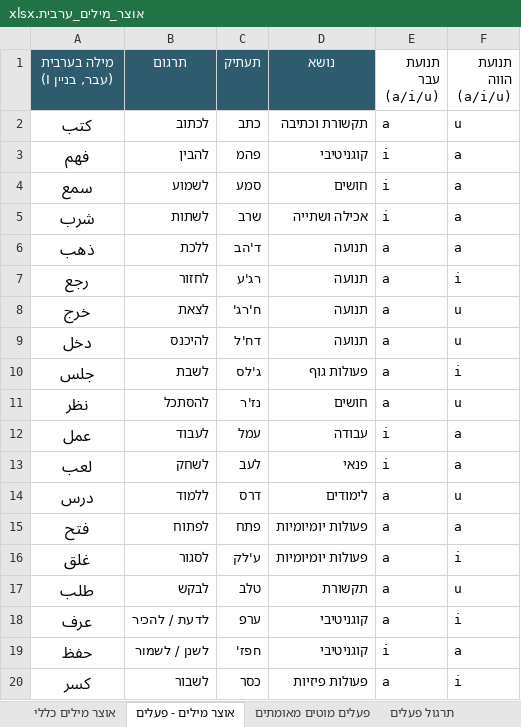
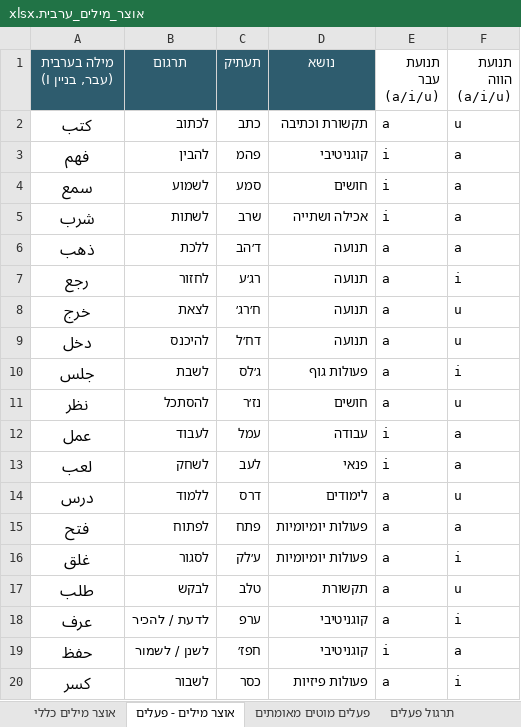
Before and after one commit to orgarbi10-cloud/ArabEz, an Excel workbook: אוצר_מילים_ערבית.xlsx, sheet אוצר מילים - פעלים, drawn as a sheet; only a part is shown; values as stored, in another font and other column widths than the file's, no borders; the diff covers the shown part only; the diff names each change by its address in the sheet, - before the commit and + after, or states it on an @@ line.

Commit message:
Fix ض transliteration to צ׳ (with geresh), and unify geresh usage site-wide
ض was mapped to plain ד in js/verbEngine.js's AR_TO_HE table -
indistinguishable from د - per user request, changed to צ׳ (tsadi +
geresh), distinct from ص (plain צ), matching the vocabulary
transliteration convention already used elsewhere on the site.

While fixing this, found the same table used a plain ASCII apostrophe
(') instead of the proper Hebrew geresh (׳, U+05F3) for 6 other
letters (ث/ج/خ/ذ/ظ/غ) - inconsistent with the vocabulary sheet, which
already uses the real geresh everywhere. Confirmed with the user and
fixed both together:

- js/verbEngine.js: AR_TO_HE now uses geresh (׳) for ث/ج/ض/ذ/ظ/غ
  (ض: ד -> צ׳; the rest: ' -> ׳). This is the live conjugation
  transliteration used throughout the verb drills and grammar pages.
- xlsx 'אוצר מילים - פעלים' sheet (VERB_ROOTS source): regenerated the
  תעתיק column for all 15 affected roots (of 40) from r1/r2/r3 through
  the corrected mapping, and updated the sheet's now-outdated footnote
  that described ص/ض as being approximated the same. Regenerated
  data/verb-roots.js via convert_xlsx_to_js.py (unaffected columns/
  sheets verified byte-identical in row/dimension counts).
- js/grammarRules.js: fixed 6 hardcoded translit strings on the
  relative-clause grammar page that used the old apostrophe style for
  ج/ذ (e.g. אלד'י -> אלד׳י).
- js/verbEngine.test.js: updated JALASA's unused translit fixture for
  consistency (not asserted anywhere, no behavior change).
- Vocabulary translit (data/vocabulary.js) was already correct/geresh
  before this commit - not touched.

This also directly affects the free-text root-answer matching added in
the previous commit, since it compares typed input against
VERB_ROOTS.translit; verified the matching still accepts both the
correct geresh form and a plain-apostrophe fallback typed by the user.

Verified: 49/49 verbEngine QA checks pass; VerbEngine.heLetter(...)
returns the corrected mapping for all 9 affected letters; both ض roots
(ضرب/ضحك) show צ׳ in VERB_ROOTS and in live conjugated forms in the
verb drills; the relative-clause grammar page shows אלד׳י/אלד׳ין with
proper geresh; wrong-answer hint in the root drill shows the corrected
form (e.g. 'נכון: ضحك (צ׳חכ)'); no console errors across all major
routes; only the 5 intended files changed, xlsx dimensions/merged
cells/other sheets unchanged.

```diff
--- a/אוצר_מילים_ערבית.xlsx (sheet אוצר מילים - פעלים)
+++ b/אוצר_מילים_ערבית.xlsx (sheet אוצר מילים - פעלים)
-C6 (תעתיק): ד'הב
+C6 (תעתיק): ד׳הב
-C7 (תעתיק): רג'ע
+C7 (תעתיק): רג׳ע
-C8 (תעתיק): ח'רג'
+C8 (תעתיק): ח׳רג׳
-C9 (תעתיק): דח'ל
+C9 (תעתיק): דח׳ל
-C10 (תעתיק): ג'לס
+C10 (תעתיק): ג׳לס
-C11 (תעתיק): נז'ר
+C11 (תעתיק): נז׳ר
-C16 (תעתיק): ע'לק
+C16 (תעתיק): ע׳לק
-C19 (תעתיק): חפז'
+C19 (תעתיק): חפז׳
```
Also changed, not shown: 8 edited cells elsewhere in this sheet, 4 other files.
